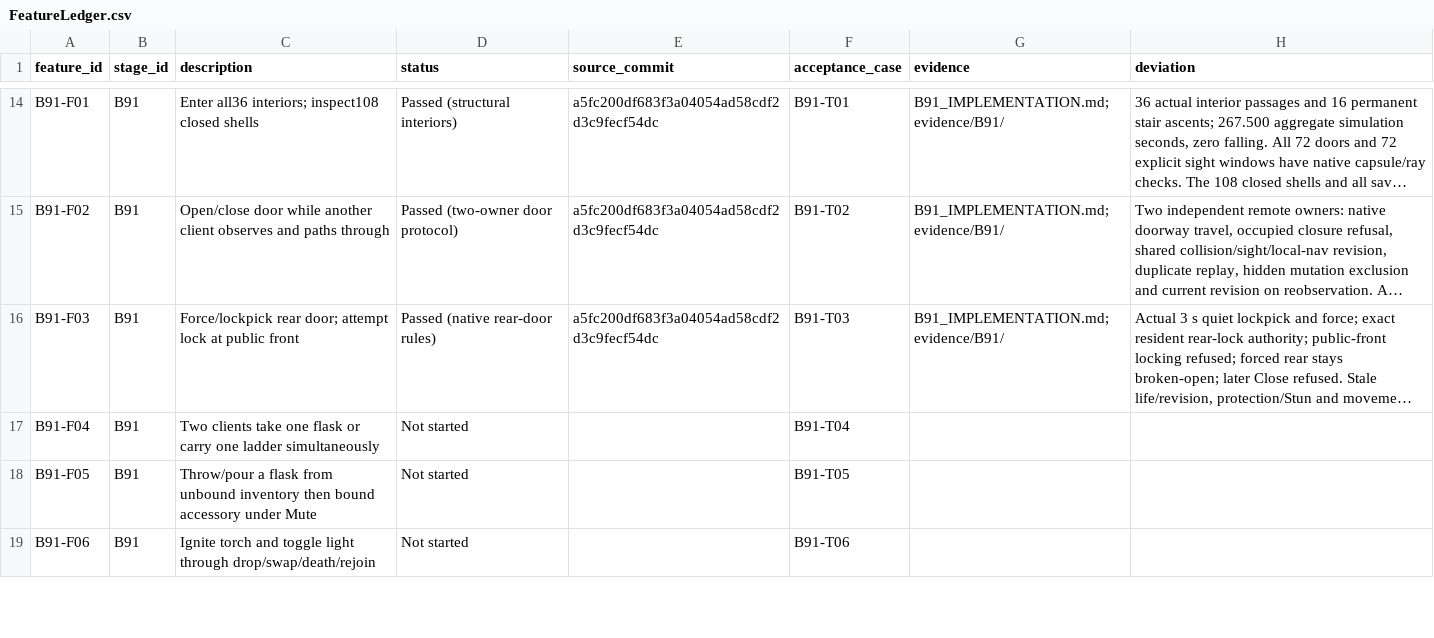
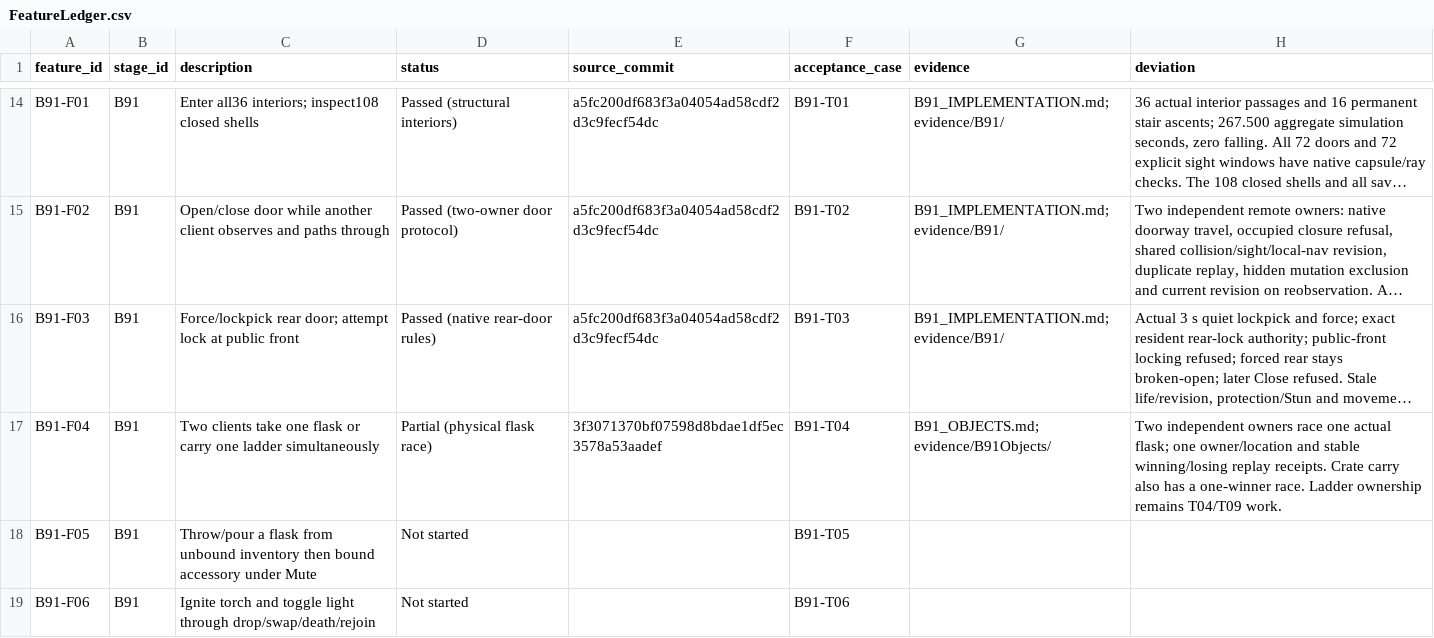
Before and after one commit to rlsn/Lockdown-alpha, a CSV file: docs/v09/FeatureLedger.csv, drawn as a sheet; only a part is shown, gaps mark what is left out; long unchanged cells end in …; the diff covers the shown part only; the diff names each change by its address in the sheet, - before the commit and + after, or states it on an @@ line.

Commit message:
Record B91 storage cargo evidence and update development frontier

```diff
--- a/docs/v09/FeatureLedger.csv
+++ b/docs/v09/FeatureLedger.csv
-D17 (status): Not started
+D17 (status): Partial (physical flask race)
-E17 (source_commit): (empty)
+E17 (source_commit): 3f3071370bf07598d8bdae1df5ec3578a53aadef
-G17 (evidence): (empty)
+G17 (evidence): B91_OBJECTS.md; evidence/B91Objects/
-H17 (deviation): (empty)
+H17 (deviation): Two independent owners race one actual flask; one owner/location and stable winning/losing replay receipts. Crate carry also has a one-winner race. Ladder ownership remains T04/T09 work.
```
Also changed, not shown: 12 edited cells elsewhere in this file, 45 other files.
